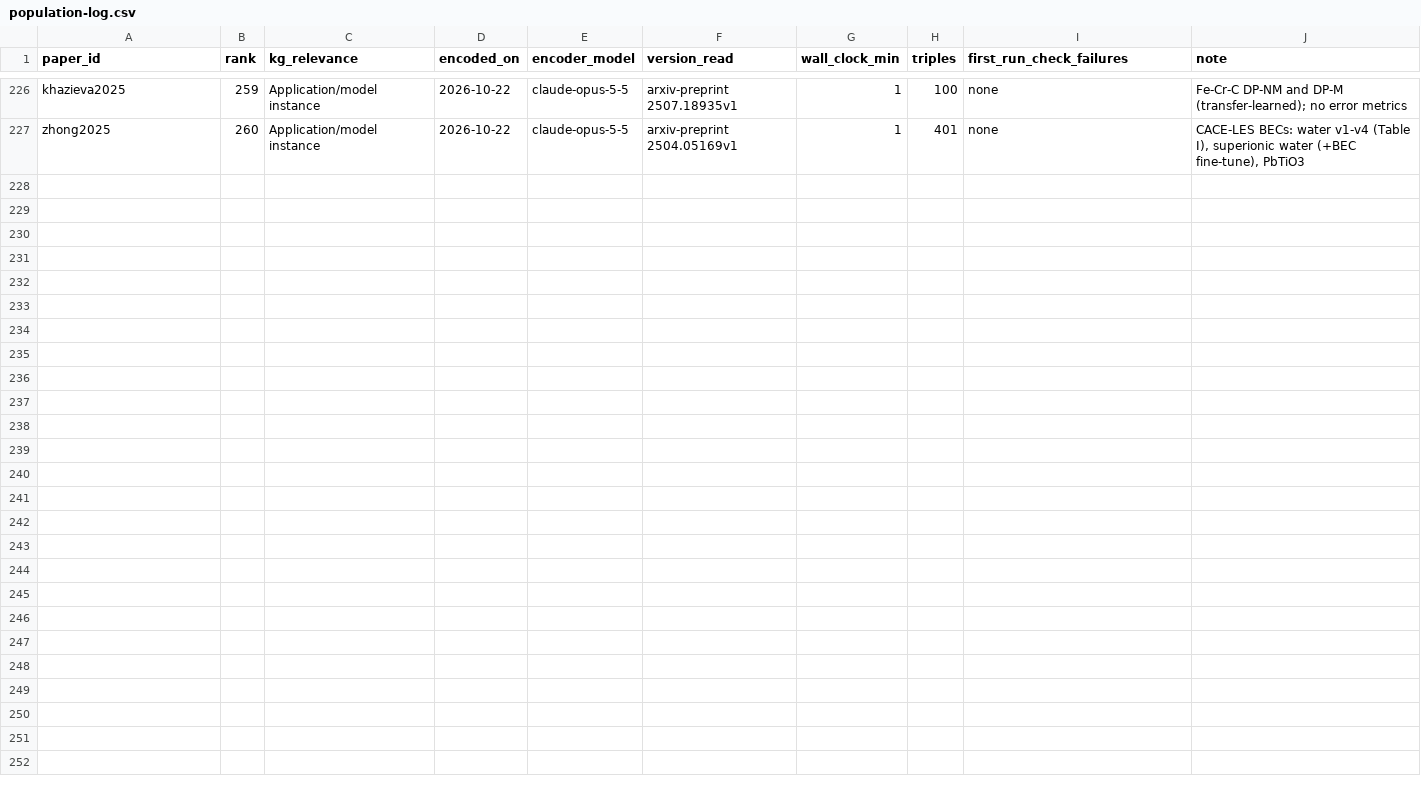
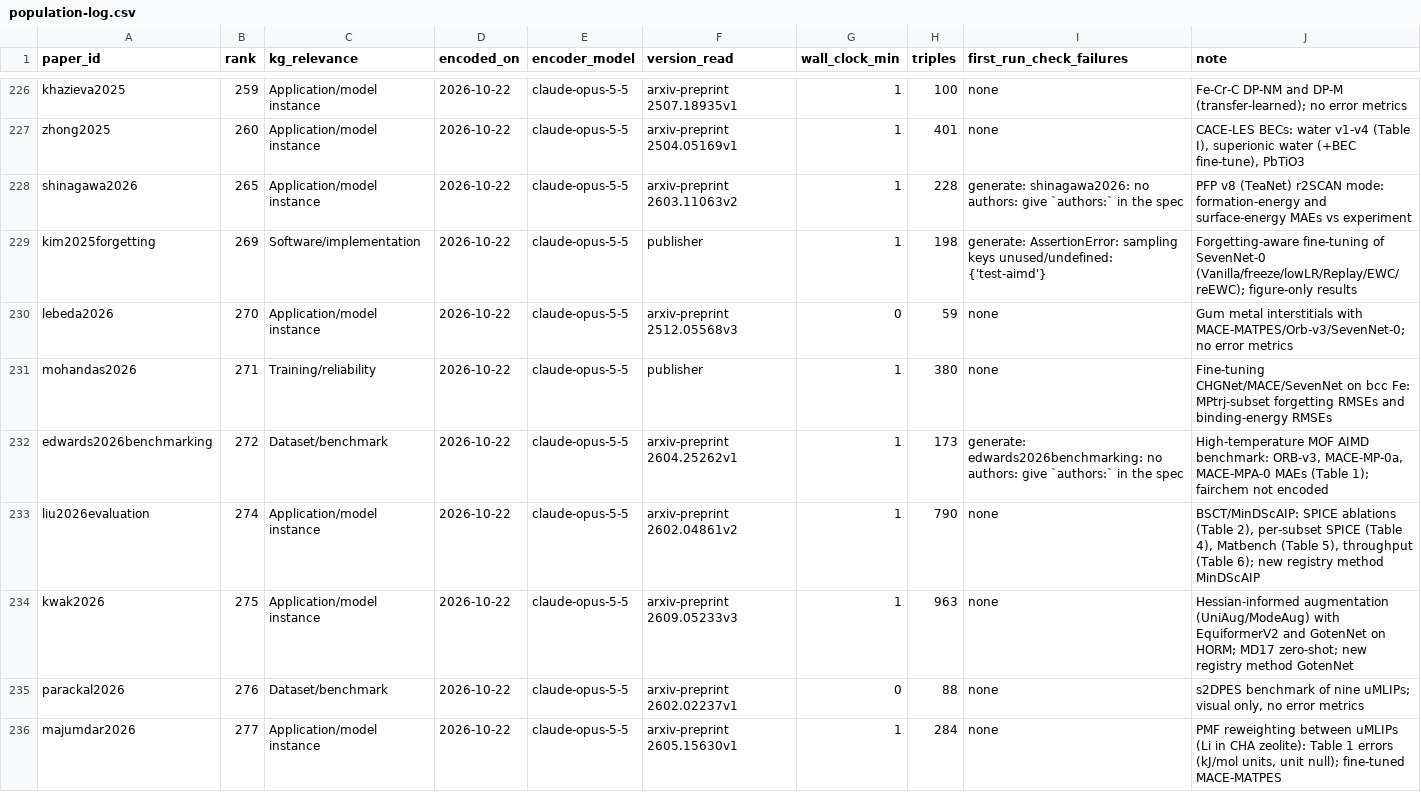
Before and after one commit to danielhz/mlips-ontology, a CSV file: artifacts/kg/population-log.csv, drawn as a sheet; only a part is shown, gaps mark what is left out.

Commit message:
kg: encode ranks 265-277 (PFP v8 r2SCAN; forgetting-aware fine-tuning of SevenNet-0; gum-metal interstitials; fine-tuning uMLIPs for bcc Fe; high-temperature MOF benchmark; BSCT/MinDScAIP; Hessian-informed augmentation; symmetry-restricted PES slices; PMF reweighting between uMLIPs); new registry methods MinDScAIP, GotenNet

```diff
--- a/artifacts/kg/population-log.csv
+++ b/artifacts/kg/population-log.csv
@@ -227 +227,10 @@ khazieva2025,259,Application/model instance,2026-10-22,claude-opus-5-5,arxiv-pre
 zhong2025,260,Application/model instance,2026-10-22,claude-opus-5-5,arxiv-preprint 2504.05169v1,1,401,none,"CACE-LES BECs: water v1-v4 (Table I), superionic water (+BEC fine-tune), PbTiO3"
+shinagawa2026,265,Application/model instance,2026-10-22,claude-opus-5-5,arxiv-preprint 2603.11063v2,1,228,generate: shinagawa2026: no authors: give `authors:` in the spec,PFP v8 (TeaNet) r2SCAN mode: formation-energy and surface-energy MAEs vs experiment
+kim2025forgetting,269,Software/implementation,2026-10-22,claude-opus-5-5,publisher,1,198,generate: AssertionError: sampling keys unused/undefined: {'test-aimd'},Forgetting-aware fine-tuning of SevenNet-0 (Vanilla/freeze/lowLR/Replay/EWC/reEWC); figure-only results
+lebeda2026,270,Application/model instance,2026-10-22,claude-opus-5-5,arxiv-preprint 2512.05568v3,0,59,none,Gum metal interstitials with MACE-MATPES/Orb-v3/SevenNet-0; no error metrics
+mohandas2026,271,Training/reliability,2026-10-22,claude-opus-5-5,publisher,1,380,none,Fine-tuning CHGNet/MACE/SevenNet on bcc Fe: MPtrj-subset forgetting RMSEs and binding-energy RMSEs
+edwards2026benchmarking,272,Dataset/benchmark,2026-10-22,claude-opus-5-5,arxiv-preprint 2604.25262v1,1,173,generate: edwards2026benchmarking: no authors: give `authors:` in the spec,"High-temperature MOF AIMD benchmark: ORB-v3, MACE-MP-0a, MACE-MPA-0 MAEs (Table 1); fairchem not encoded"
+liu2026evaluation,274,Application/model instance,2026-10-22,claude-opus-5-5,arxiv-preprint 2602.04861v2,1,790,none,"BSCT/MinDScAIP: SPICE ablations (Table 2), per-subset SPICE (Table 4), Matbench (Table 5), throughput (Table 6); new registry method MinDScAIP"
+kwak2026,275,Application/model instance,2026-10-22,claude-opus-5-5,arxiv-preprint 2609.05233v3,1,963,none,Hessian-informed augmentation (UniAug/ModeAug) with EquiformerV2 and GotenNet on HORM; MD17 zero-shot; new registry method GotenNet
+parackal2026,276,Dataset/benchmark,2026-10-22,claude-opus-5-5,arxiv-preprint 2602.02237v1,0,88,none,"s2DPES benchmark of nine uMLIPs; visual only, no error metrics"
+majumdar2026,277,Application/model instance,2026-10-22,claude-opus-5-5,arxiv-preprint 2605.15630v1,1,284,none,"PMF reweighting between uMLIPs (Li in CHA zeolite): Table 1 errors (kJ/mol units, unit null); fine-tuned MACE-MATPES"
```
Also changed, not shown: artifacts/kg/datasets-splits.csv, artifacts/kg/methods-registry.csv, 28 other files.
